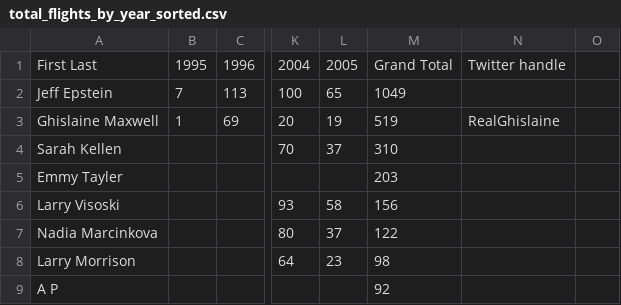
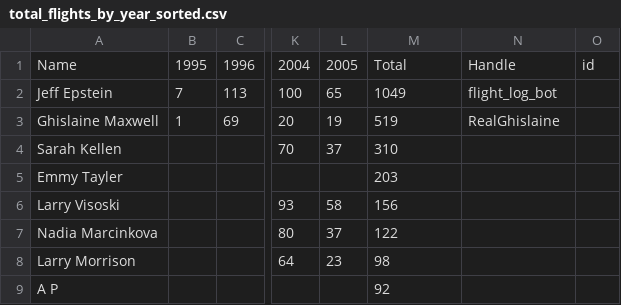
Before and after one commit to posts-scarcity/flight-log-bot, a CSV file: data/total_flights_by_year_sorted.csv, drawn as a sheet; only a part is shown, gaps mark what is left out; the diff names each change by its address in the sheet, - before the commit and + after, or states it on an @@ line.

```diff
--- a/data/total_flights_by_year_sorted.csv
+++ b/data/total_flights_by_year_sorted.csv
-A1: First Last
+A1: Name
-M1: Grand Total
+M1: Total
-N1: Twitter handle
+N1: Handle
-O1: (empty)
+O1: id
-N2: (empty)
+N2: flight_log_bot
```
Also changed, not shown: 4 other files.
